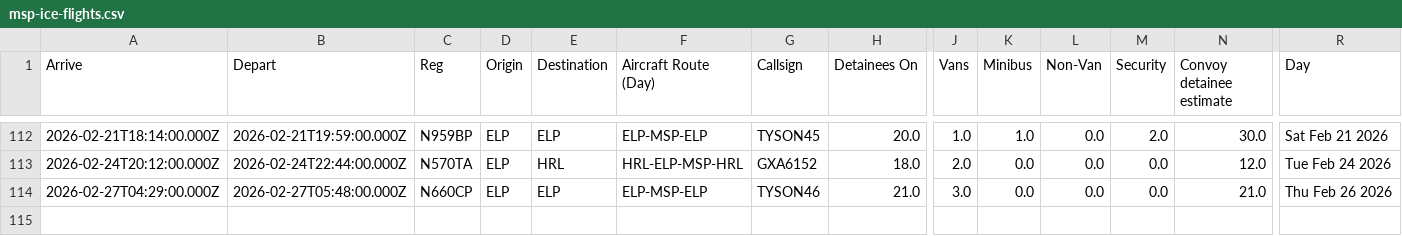
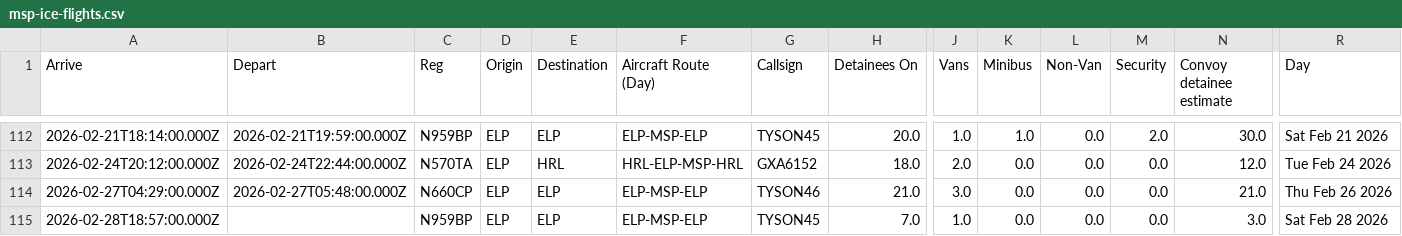
Before and after one commit to mbaynton/msp-ice-flights-shiny, a CSV file: msp-ice-flights.csv, drawn as a sheet; only a part is shown, gaps mark what is left out; rows hold the shown columns only; the diff names each change by its address in the sheet, - before the commit and + after, or states it on an @@ line.

```diff
--- a/msp-ice-flights.csv
+++ b/msp-ice-flights.csv
+row 115: 2026-02-28T18:57:00.000Z |  | N959BP | ELP | ELP | ELP-MSP-ELP | TYSON45 | 7.0 | 1.0 | 0.0 | 0.0 | 0.0 | 3.0 | Sat Feb 28 2026
```
